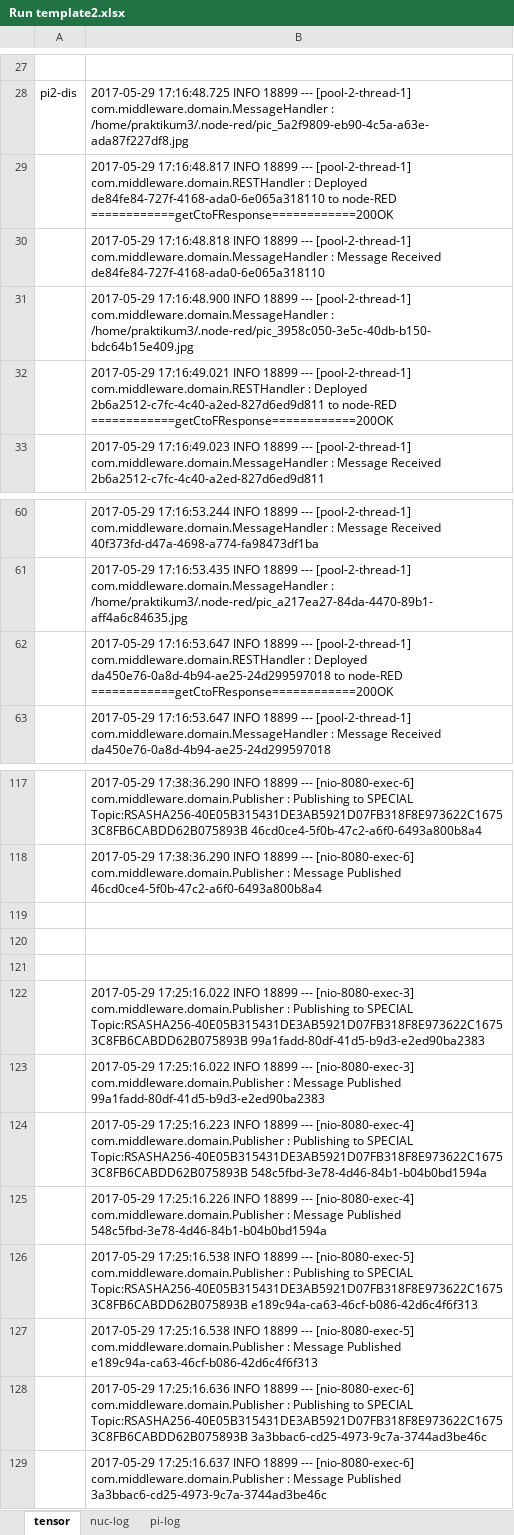
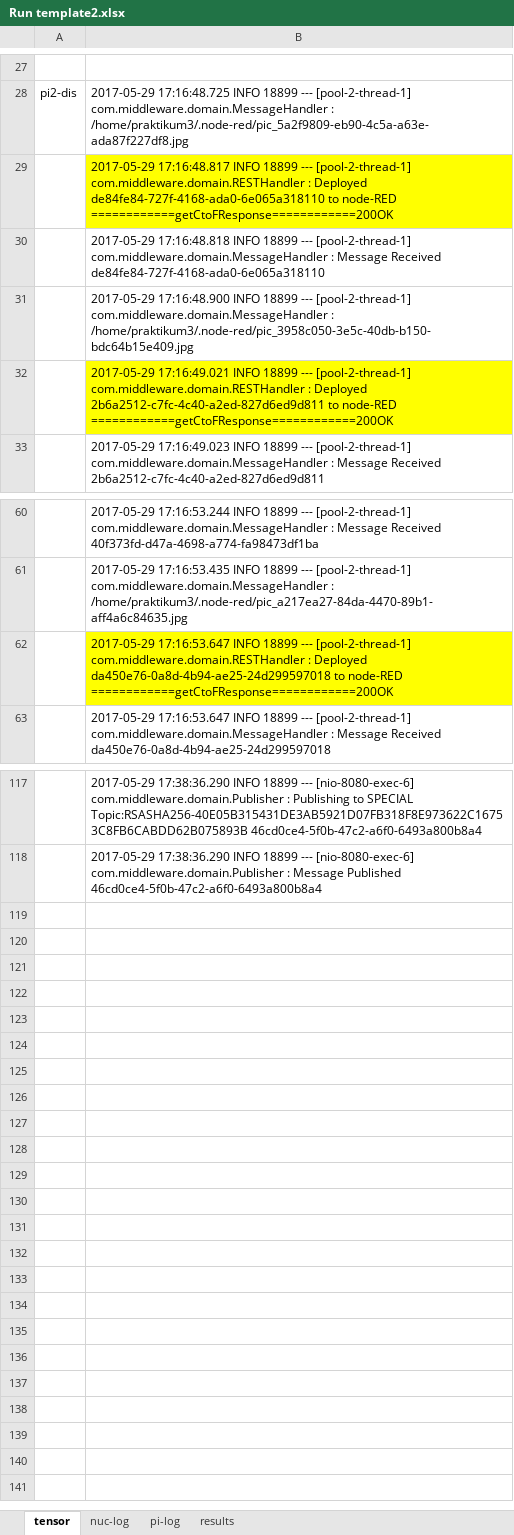
Before and after one commit to SalehAly/master-thesis, an Excel workbook: evaluation/usecase 2/Run template2.xlsx, sheet tensor, drawn as a sheet; only a part is shown, gaps mark what is left out; values as stored, in another font and other column widths than the file's, no borders; the diff names each change by its address in the sheet, - before the commit and + after, or states it on an @@ line.

```diff
--- a/evaluation/usecase 2/Run template2.xlsx (sheet tensor)
+++ b/evaluation/usecase 2/Run template2.xlsx (sheet tensor)
+sheet tab: results
-B29 fill: none
+B29 fill: #FFFF00
-B32 fill: none
+B32 fill: #FFFF00
-B62 fill: none
+B62 fill: #FFFF00
-row 119: (empty)
-row 120: (empty)
-row 121: (empty)
-row 122:  | 2017-05-29 17:25:16.022 INFO 18899 --- [nio-8080-exec-3] com.middleware.domain.Publisher : Publishing to SPECIAL Topic:RSASHA256-40E05B315431DE3AB5921D07FB318F8E973622C16753C8FB6CABDD62B075893B 99a1fadd-80df-41d5-b9d3-e2ed90ba2383
-row 123:  | 2017-05-29 17:25:16.022 INFO 18899 --- [nio-8080-exec-3] com.middleware.domain.Publisher : Message Published 99a1fadd-80df-41d5-b9d3-e2ed90ba2383
-row 124:  | 2017-05-29 17:25:16.223 INFO 18899 --- [nio-8080-exec-4] com.middleware.domain.Publisher : Publishing to SPECIAL Topic:RSASHA256-40E05B315431DE3AB5921D07FB318F8E973622C16753C8FB6CABDD62B075893B 548c5fbd-3e78-4d46-84b1-b04b0bd1594a
-row 125:  | 2017-05-29 17:25:16.226 INFO 18899 --- [nio-8080-exec-4] com.middleware.domain.Publisher : Message Published 548c5fbd-3e78-4d46-84b1-b04b0bd1594a
-row 126:  | 2017-05-29 17:25:16.538 INFO 18899 --- [nio-8080-exec-5] com.middleware.domain.Publisher : Publishing to SPECIAL Topic:RSASHA256-40E05B315431DE3AB5921D07FB318F8E973622C16753C8FB6CABDD62B075893B e189c94a-ca63-46cf-b086-42d6c4f6f313
-row 127:  | 2017-05-29 17:25:16.538 INFO 18899 --- [nio-8080-exec-5] com.middleware.domain.Publisher : Message Published e189c94a-ca63-46cf-b086-42d6c4f6f313
-row 128:  | 2017-05-29 17:25:16.636 INFO 18899 --- [nio-8080-exec-6] com.middleware.domain.Publisher : Publishing to SPECIAL Topic:RSASHA256-40E05B315431DE3AB5921D07FB318F8E973622C16753C8FB6CABDD62B075893B 3a3bbac6-cd25-4973-9c7a-3744ad3be46c
-row 129:  | 2017-05-29 17:25:16.637 INFO 18899 --- [nio-8080-exec-6] com.middleware.domain.Publisher : Message Published 3a3bbac6-cd25-4973-9c7a-3744ad3be46c
```
Also changed, not shown: sheet pi-log, sheet nuc-log, evaluation/use case 3/temperature-usecase.xlsx, evaluation/usecase 1/results.xlsx, 6 other files.
